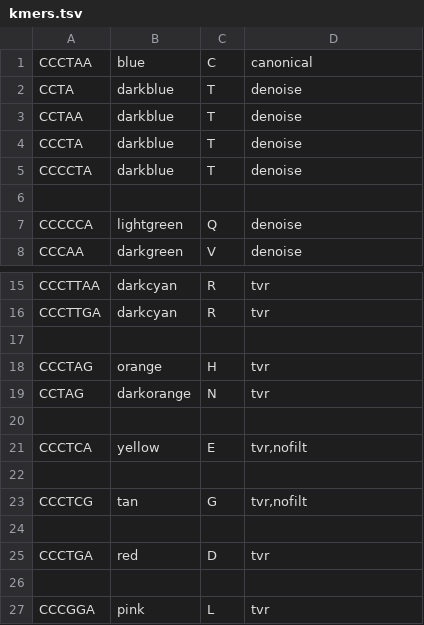
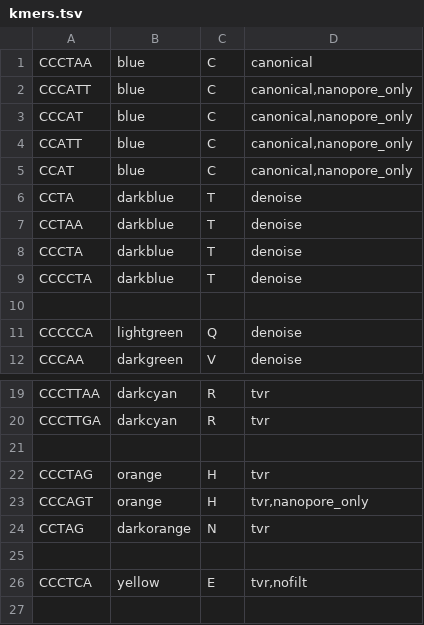
Before and after one commit to zstephens/telogator2, a TSV file: resources/kmers.tsv, drawn as a sheet; only a part is shown, gaps mark what is left out; the shorter side is filled out with more unchanged rows; the diff names each change by its address in the sheet, - before the commit and + after, or states it on an @@ line.

Commit message:
nanopore kmers

```diff
--- a/resources/kmers.tsv
+++ b/resources/kmers.tsv
+row 2: CCCATT | blue | C | canonical,nanopore_only
+row 3: CCCAT | blue | C | canonical,nanopore_only
+row 4: CCATT | blue | C | canonical,nanopore_only
+row 5: CCAT | blue | C | canonical,nanopore_only
+row 23: CCCAGT | orange | H | tvr,nanopore_only
```
Also changed, not shown: 3 other files.
